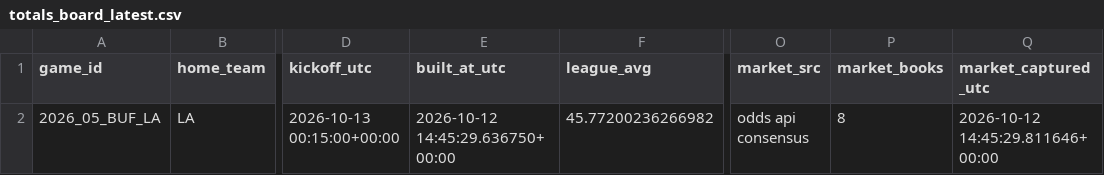
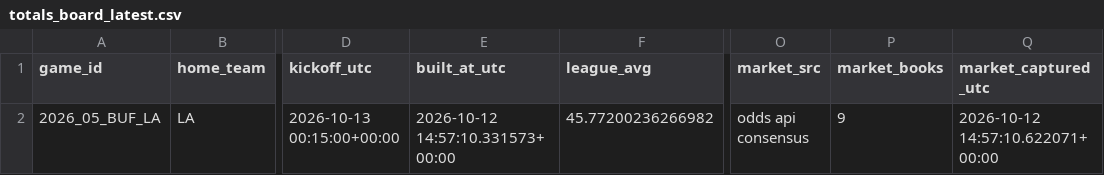
Before and after one commit to zgriesser-hue/NFL-unit-board, a CSV file: boards/totals_board_latest.csv, drawn as a sheet; only a part is shown, gaps mark what is left out; the diff names each change by its address in the sheet, - before the commit and + after, or states it on an @@ line.

Commit message:
board 2026-10-12T14:57Z

```diff
--- a/boards/totals_board_latest.csv
+++ b/boards/totals_board_latest.csv
-E2 (built_at_utc): 2026-10-12 14:45:29.636750+00:00
+E2 (built_at_utc): 2026-10-12 14:57:10.331573+00:00
-P2 (market_books): 8
+P2 (market_books): 9
-Q2 (market_captured_utc): 2026-10-12 14:45:29.811646+00:00
+Q2 (market_captured_utc): 2026-10-12 14:57:10.622071+00:00
```
Also changed, not shown: 1 other file.
